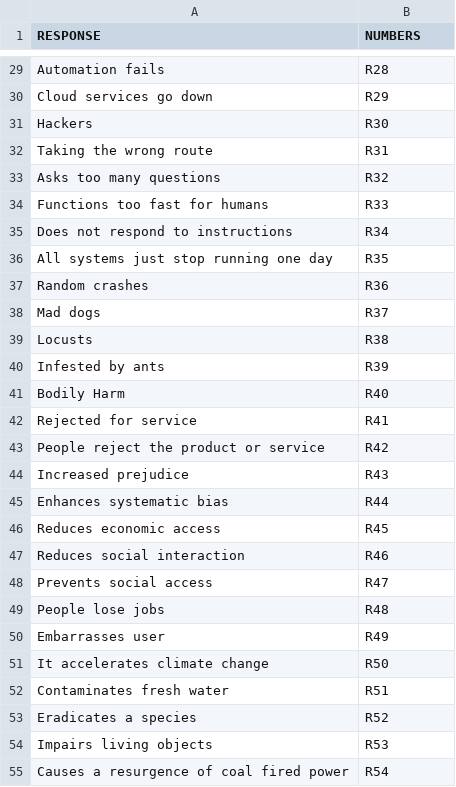
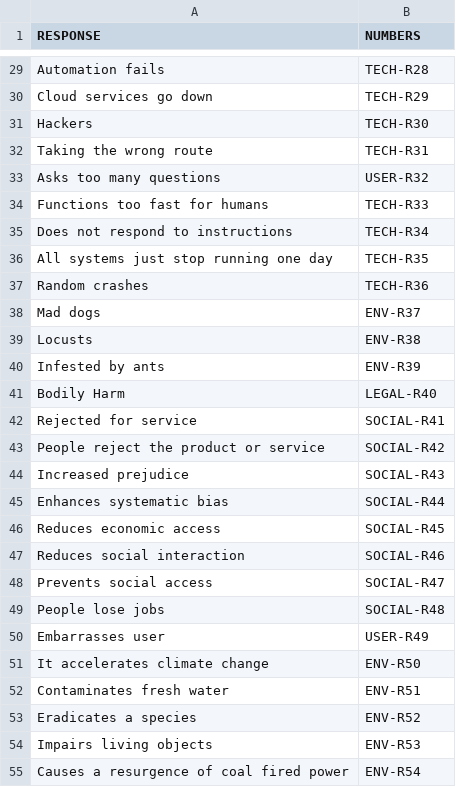
Before and after one commit to AhmedZaher01/what-could-go-wrong, a CSV file: responses-ai.csv, drawn as a sheet; only a part is shown, gaps mark what is left out; the diff covers the shown part only; the diff names each change by its address in the sheet, - before the commit and + after, or states it on an @@ line.

Commit message:
Update responses-ai.csv
Complete category prefixes for all additional entries (100-130) in NUMBERS column

Signed-off-by: Max131-cell <116958253+Max131-cell@users.noreply.github.com>

```diff
--- a/responses-ai.csv
+++ b/responses-ai.csv
-B29 (NUMBERS): R28
+B29 (NUMBERS): TECH-R28
-B30 (NUMBERS): R29
+B30 (NUMBERS): TECH-R29
-B31 (NUMBERS): R30
+B31 (NUMBERS): TECH-R30
-B32 (NUMBERS): R31
+B32 (NUMBERS): TECH-R31
-B33 (NUMBERS): R32
+B33 (NUMBERS): USER-R32
-B34 (NUMBERS): R33
+B34 (NUMBERS): TECH-R33
-B35 (NUMBERS): R34
+B35 (NUMBERS): TECH-R34
-B36 (NUMBERS): R35
+B36 (NUMBERS): TECH-R35
-B37 (NUMBERS): R36
+B37 (NUMBERS): TECH-R36
-B38 (NUMBERS): R37
+B38 (NUMBERS): ENV-R37
-B39 (NUMBERS): R38
+B39 (NUMBERS): ENV-R38
-B40 (NUMBERS): R39
+B40 (NUMBERS): ENV-R39
-B41 (NUMBERS): R40
+B41 (NUMBERS): LEGAL-R40
-B42 (NUMBERS): R41
+B42 (NUMBERS): SOCIAL-R41
-B43 (NUMBERS): R42
+B43 (NUMBERS): SOCIAL-R42
-B44 (NUMBERS): R43
+B44 (NUMBERS): SOCIAL-R43
-B45 (NUMBERS): R44
+B45 (NUMBERS): SOCIAL-R44
-B46 (NUMBERS): R45
+B46 (NUMBERS): SOCIAL-R45
-B47 (NUMBERS): R46
+B47 (NUMBERS): SOCIAL-R46
-B48 (NUMBERS): R47
+B48 (NUMBERS): SOCIAL-R47
-B49 (NUMBERS): R48
+B49 (NUMBERS): SOCIAL-R48
-B50 (NUMBERS): R49
+B50 (NUMBERS): USER-R49
-B51 (NUMBERS): R50
+B51 (NUMBERS): ENV-R50
-B52 (NUMBERS): R51
+B52 (NUMBERS): ENV-R51
-B53 (NUMBERS): R52
+B53 (NUMBERS): ENV-R52
-B54 (NUMBERS): R53
+B54 (NUMBERS): ENV-R53
-B55 (NUMBERS): R54
+B55 (NUMBERS): ENV-R54
```
Also changed, not shown: 102 edited cells elsewhere in this file.
